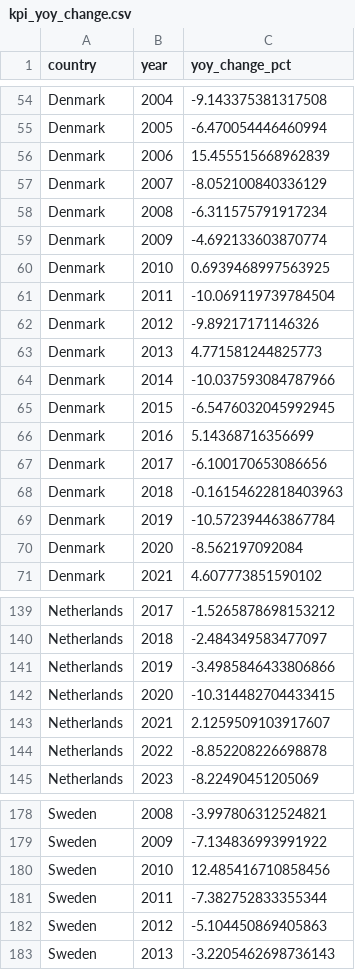
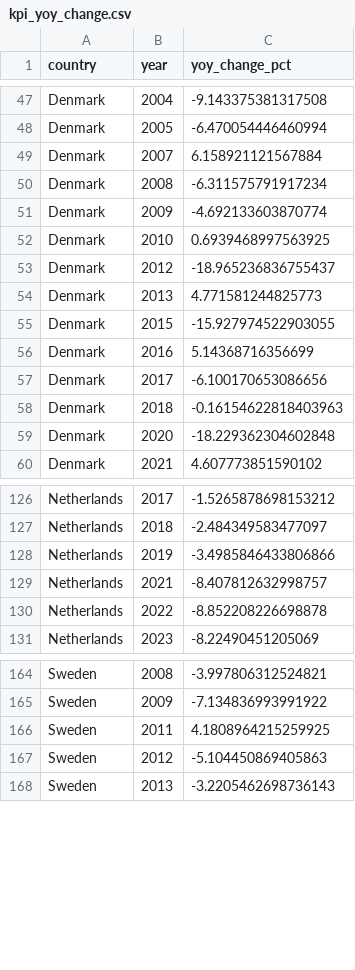
Before and after one commit to mansigupta101/esg-data-pipeline, a CSV file: data/processed/kpis/kpi_yoy_change.csv, drawn as a sheet; only a part is shown, gaps mark what is left out; the diff covers the shown part only.

```diff
--- a/data/processed/kpis/kpi_yoy_change.csv
+++ b/data/processed/kpis/kpi_yoy_change.csv
@@ -55,4 +48,3 @@ Denmark,2004,-9.143375381317508
 Denmark,2005,-6.470054446460994
-Denmark,2006,15.455515668962839
-Denmark,2007,-8.052100840336129
+Denmark,2007,6.158921121567884
 Denmark,2008,-6.311575791917234
@@ -60,7 +52,5 @@ Denmark,2009,-4.692133603870774
 Denmark,2010,0.6939468997563925
-Denmark,2011,-10.069119739784504
-Denmark,2012,-9.89217171146326
+Denmark,2012,-18.965236836755437
 Denmark,2013,4.771581244825773
-Denmark,2014,-10.037593084787966
-Denmark,2015,-6.5476032045992945
+Denmark,2015,-15.927974522903055
 Denmark,2016,5.14368716356699
@@ -68,4 +58,3 @@ Denmark,2017,-6.100170653086656
 Denmark,2018,-0.16154622818403963
-Denmark,2019,-10.572394463867784
-Denmark,2020,-8.562197092084
+Denmark,2020,-18.229362304602848
 Denmark,2021,4.607773851590102
@@ -141,4 +128,3 @@ Netherlands,2018,-2.484349583477097
 Netherlands,2019,-3.4985846433806866
-Netherlands,2020,-10.314482704433415
-Netherlands,2021,2.1259509103917607
+Netherlands,2021,-8.407812632998757
 Netherlands,2022,-8.852208226698878
@@ -179,4 +165,3 @@ Sweden,2008,-3.997806312524821
 Sweden,2009,-7.134836993991922
-Sweden,2010,12.485416710858456
-Sweden,2011,-7.382752833355344
+Sweden,2011,4.1808964215259925
 Sweden,2012,-5.104450869405863
```
Also changed, not shown: 12 removed rows and 9 edited cells elsewhere in this file, data/processed/kpis/kpi_intensity_gdp.csv, data/processed/kpis/kpi_portfolio_ghg_total.csv, 13 other files.
